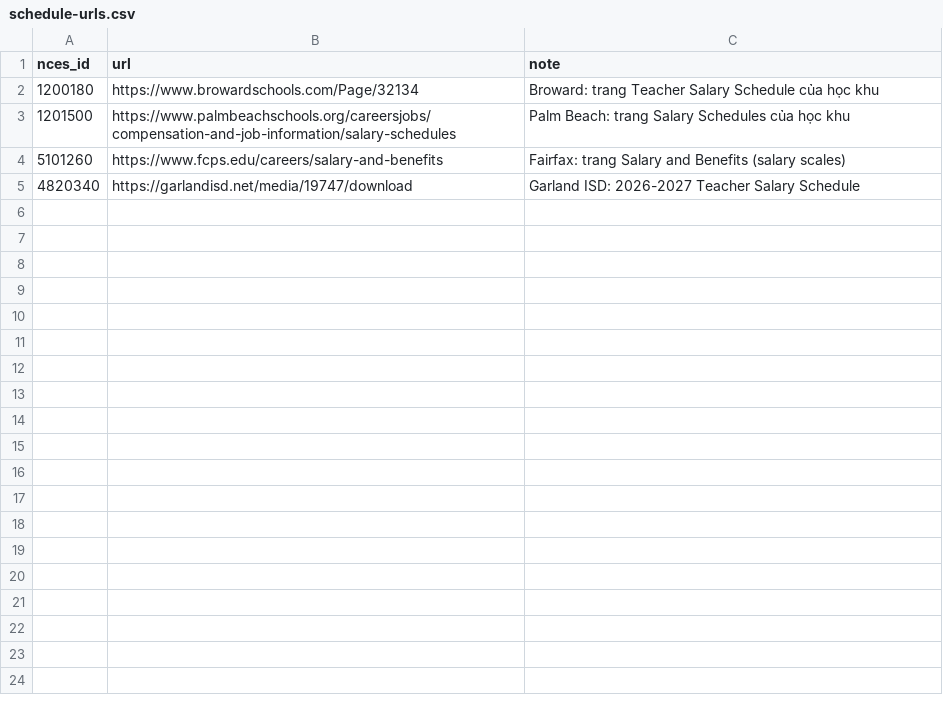
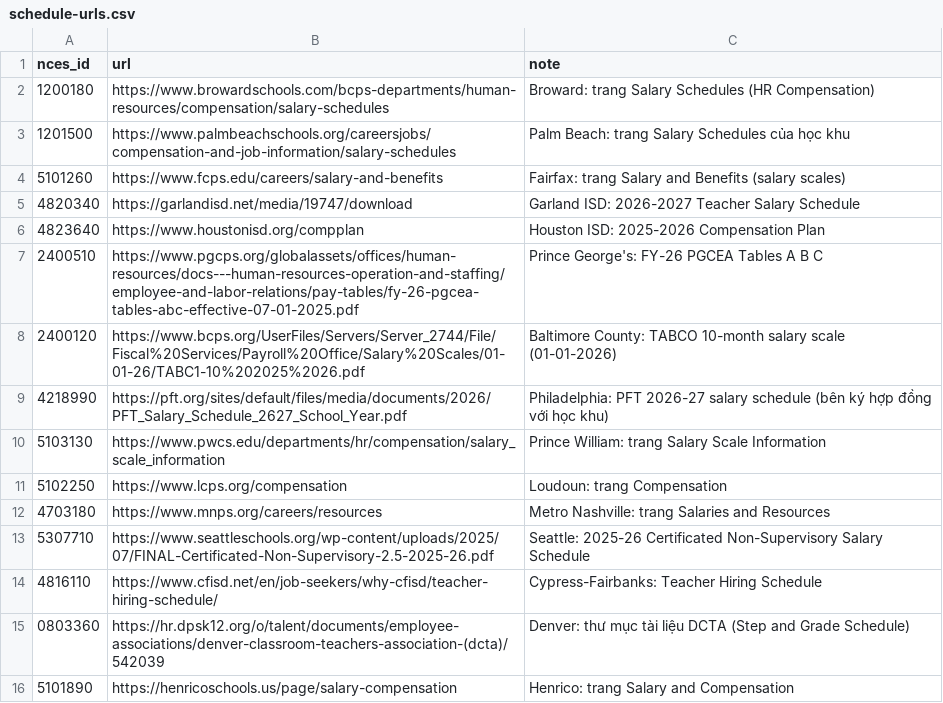
Before and after one commit to ToanPV88/pay-schedules, a CSV file: pipeline/sources/schedule-urls.csv, drawn as a sheet.

```diff
--- a/pipeline/sources/schedule-urls.csv
+++ b/pipeline/sources/schedule-urls.csv
@@ -1,3 +1,3 @@
 nces_id,url,note
-1200180,https://www.browardschools.com/Page/32134,Broward: trang Teacher Salary Schedule của học khu
+1200180,https://www.browardschools.com/bcps-departments/human-resources/compensation/salary-schedules,Broward: trang Salary Schedules (HR Compensation)
 1201500,https://www.palmbeachschools.org/careersjobs/compensation-and-job-information/salary-schedules,Palm Beach: trang Salary Schedules của học khu
@@ -5 +5,12 @@ nces_id,url,note
 4820340,https://garlandisd.net/media/19747/download,Garland ISD: 2026-2027 Teacher Salary Schedule
+4823640,https://www.houstonisd.org/compplan,Houston ISD: 2025-2026 Compensation Plan
+2400510,https://www.pgcps.org/globalassets/offices/human-resources/docs---human-resources-operation-and-staffing/employee-and-labor-relations/pay-tables/fy-26-pgcea-tables-abc-effective-07-01-2025.pdf,Prince George's: FY-26 PGCEA Tables A B C
+2400120,https://www.bcps.org/UserFiles/Servers/Server_2744/File/Fiscal%20Services/Payroll%20Office/Salary%20Scales/01-01-26/TABC1-10%202025%2026.pdf,Baltimore County: TABCO 10-month salary scale (01-01-2026)
+4218990,https://pft.org/sites/default/files/media/documents/2026/PFT_Salary_Schedule_2627_School_Year.pdf,Philadelphia: PFT 2026-27 salary schedule (bên ký hợp đồng với học khu)
+5103130,https://www.pwcs.edu/departments/hr/compensation/salary_scale_information,Prince William: trang Salary Scale Information
+5102250,https://www.lcps.org/compensation,Loudoun: trang Compensation
+4703180,https://www.mnps.org/careers/resources,Metro Nashville: trang Salaries and Resources
+5307710,https://www.seattleschools.org/wp-content/uploads/2025/07/FINAL-Certificated-Non-Supervisory-2.5-2025-26.pdf,Seattle: 2025-26 Certificated Non-Supervisory Salary Schedule
+4816110,https://www.cfisd.net/en/job-seekers/why-cfisd/teacher-hiring-schedule/,Cypress-Fairbanks: Teacher Hiring Schedule
+0803360,https://hr.dpsk12.org/o/talent/documents/employee-associations/denver-classroom-teachers-association-(dcta)/542039,Denver: thư mục tài liệu DCTA (Step and Grade Schedule)
+5101890,https://henricoschools.us/page/salary-compensation,Henrico: trang Salary and Compensation
```
